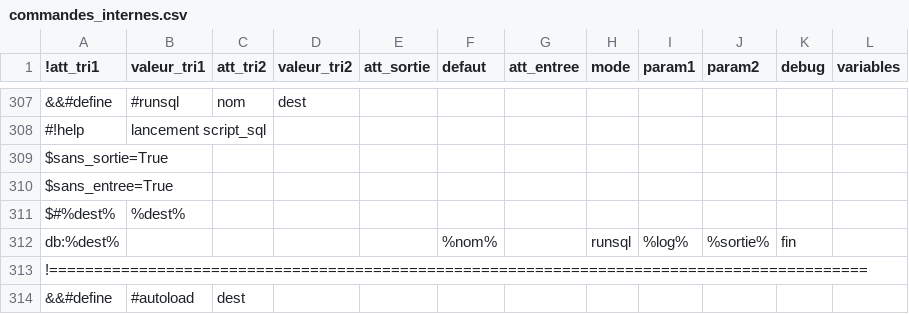
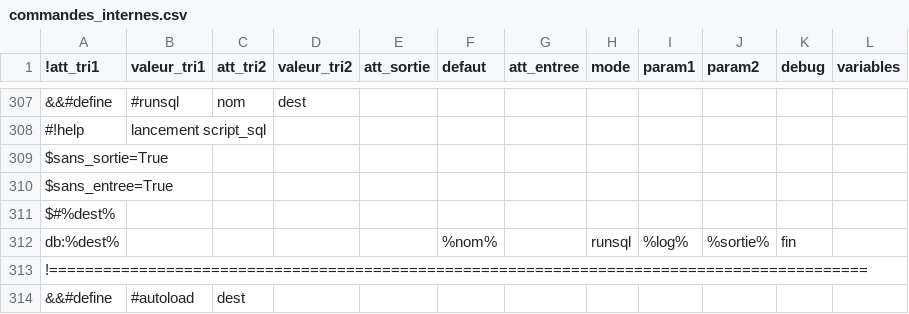
Before and after one commit to service-GCT-EMS/pyetl, a CSV file: pyetl/moteur/fonctions/commandes_internes.csv, drawn as a sheet; only a part is shown, gaps mark what is left out.

```diff
--- a/pyetl/moteur/fonctions/commandes_internes.csv
+++ b/pyetl/moteur/fonctions/commandes_internes.csv
@@ -310,3 +310,3 @@ $sans_sortie=True;;;;;;;;;;;
 $sans_entree=True;;;;;;;;;;;
-$#%dest%;%dest%;;;;;;;;;;
+$#%dest%;;;;;;;;;;;
 db:%dest%;;;;;%nom%;;runsql;%log%;%sortie%;fin;
```
Also changed, not shown: 3 other files.
